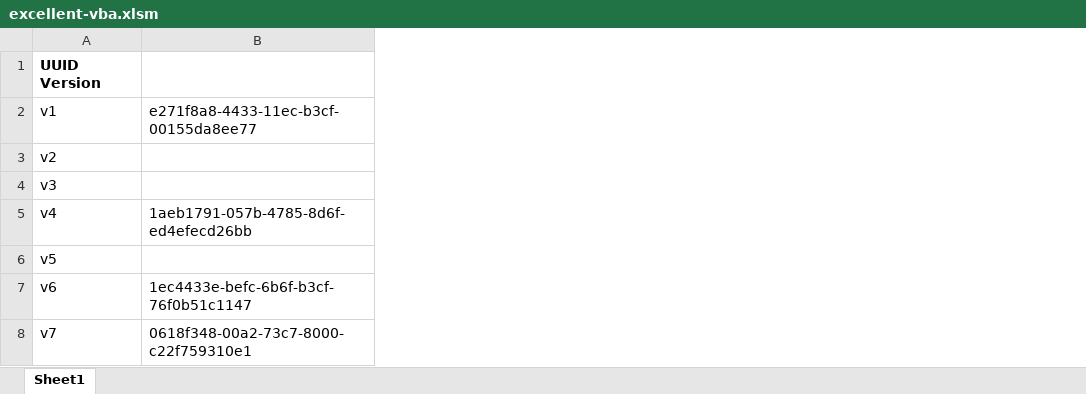
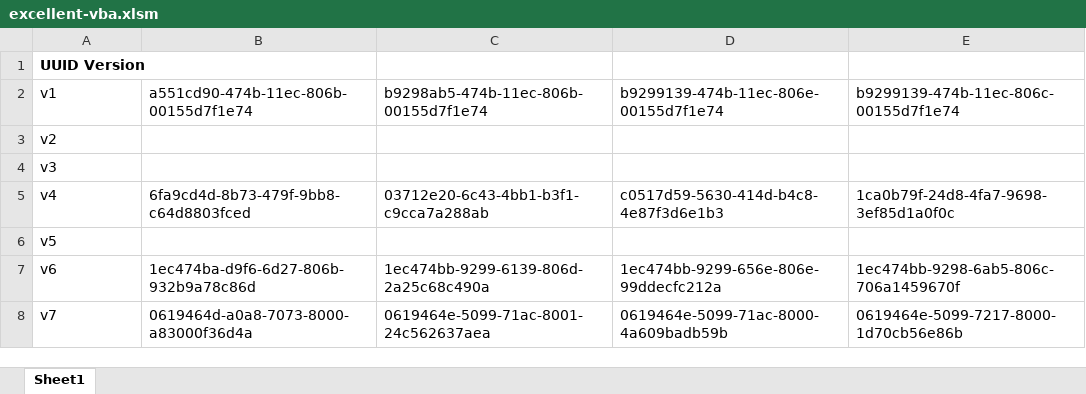
Before and after one commit to zippy1981/excellent-vba, an Excel workbook: excellent-vba.xlsm, sheet Sheet1, drawn as a sheet; values as stored, in another font and other column widths than the file's, no borders; removed rows and columns are numbered as before the commit, all else as after; the diff names each change by its address in the sheet, - before the commit and + after, or states it on an @@ line.

```diff
--- a/excellent-vba.xlsm (sheet Sheet1)
+++ b/excellent-vba.xlsm (sheet Sheet1)
-column B, rows 2-8: e271f8a8-4433-11ec-b3cf-00155da8ee77 |  |  | 1aeb1791-057b-4785-8d6f-ed4efecd26bb |  | 1ec4433e-befc-6b6f-b3cf-76f0b51c1147 | 0618f348-00a2-73c7-8000-c22f759310e1
+column B, rows 2-8: a551cd90-474b-11ec-806b-00155d7f1e74 |  |  | 6fa9cd4d-8b73-479f-9bb8-c64d8803fced |  | 1ec474ba-d9f6-6d27-806b-932b9a78c86d | 0619464d-a0a8-7073-8000-a83000f36d4a
+column C, rows 2-8: b9298ab5-474b-11ec-806b-00155d7f1e74 |  |  | 03712e20-6c43-4bb1-b3f1-c9cca7a288ab |  | 1ec474bb-9299-6139-806d-2a25c68c490a | 0619464e-5099-71ac-8001-24c562637aea
+column D, rows 2-8: b9299139-474b-11ec-806e-00155d7f1e74 |  |  | c0517d59-5630-414d-b4c8-4e87f3d6e1b3 |  | 1ec474bb-9299-656e-806e-99ddecfc212a | 0619464e-5099-71ac-8000-4a609badb59b
+column E, rows 2-8: b9299139-474b-11ec-806c-00155d7f1e74 |  |  | 1ca0b79f-24d8-4fa7-9698-3ef85d1a0f0c |  | 1ec474bb-9298-6ab5-806c-706a1459670f | 0619464e-5099-7217-8000-1d70cb56e86b
```
Also changed, not shown: 6 other files.
